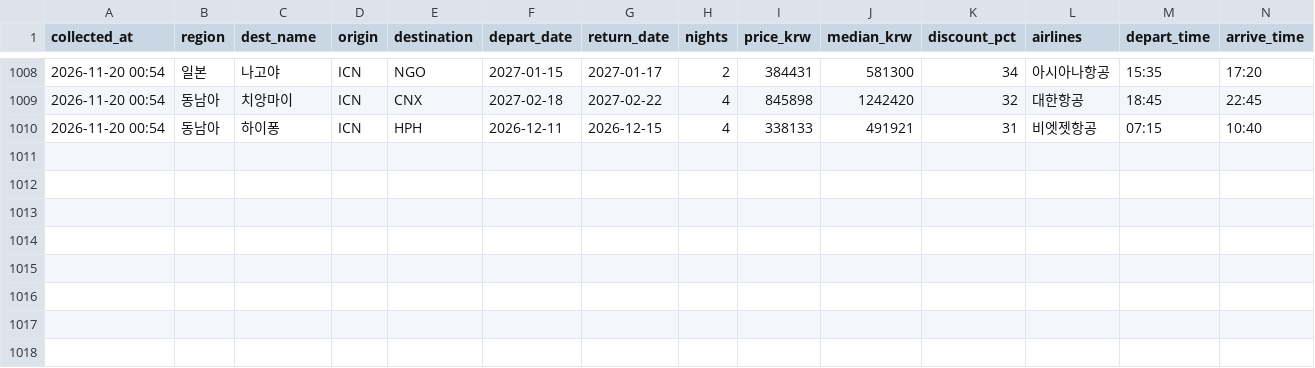
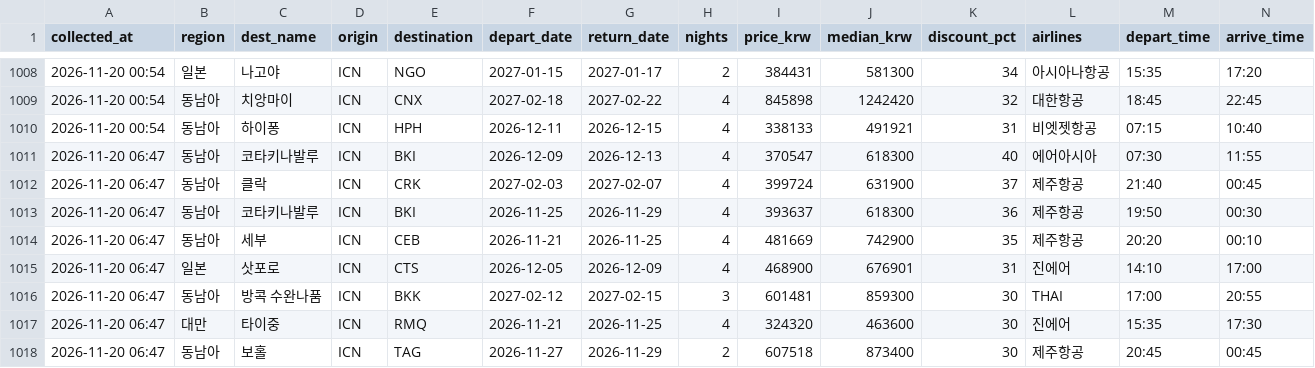
Before and after one commit to dochifree/flight-tracker, a CSV file: data/deals.csv, drawn as a sheet; only a part is shown, gaps mark what is left out.

Commit message:
data: 가격 업데이트 2026-11-19 22:32 UTC

```diff
--- a/data/deals.csv
+++ b/data/deals.csv
@@ -1010 +1010,9 @@
 2026-11-20 00:54,동남아,하이퐁,ICN,HPH,2026-12-11,2026-12-15,4,338133,491921,31,비엣젯항공,07:15,10:40
+2026-11-20 06:47,동남아,코타키나발루,ICN,BKI,2026-12-09,2026-12-13,4,370547,618300,40,에어아시아,07:30,11:55
+2026-11-20 06:47,동남아,클락,ICN,CRK,2027-02-03,2027-02-07,4,399724,631900,37,제주항공,21:40,00:45
+2026-11-20 06:47,동남아,코타키나발루,ICN,BKI,2026-11-25,2026-11-29,4,393637,618300,36,제주항공,19:50,00:30
+2026-11-20 06:47,동남아,세부,ICN,CEB,2026-11-21,2026-11-25,4,481669,742900,35,제주항공,20:20,00:10
+2026-11-20 06:47,일본,삿포로,ICN,CTS,2026-12-05,2026-12-09,4,468900,676901,31,진에어,14:10,17:00
+2026-11-20 06:47,동남아,방콕 수완나품,ICN,BKK,2027-02-12,2027-02-15,3,601481,859300,30,THAI,17:00,20:55
+2026-11-20 06:47,대만,타이중,ICN,RMQ,2026-11-21,2026-11-25,4,324320,463600,30,진에어,15:35,17:30
+2026-11-20 06:47,동남아,보홀,ICN,TAG,2026-11-27,2026-11-29,2,607518,873400,30,제주항공,20:45,00:45
```
Also changed, not shown: data/offers.csv, data/summary.csv, 2 other files.
